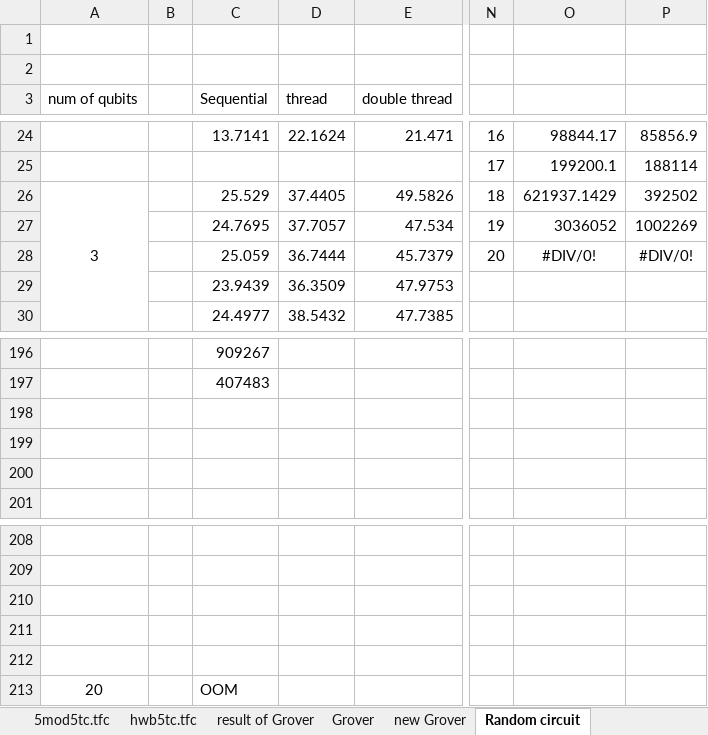
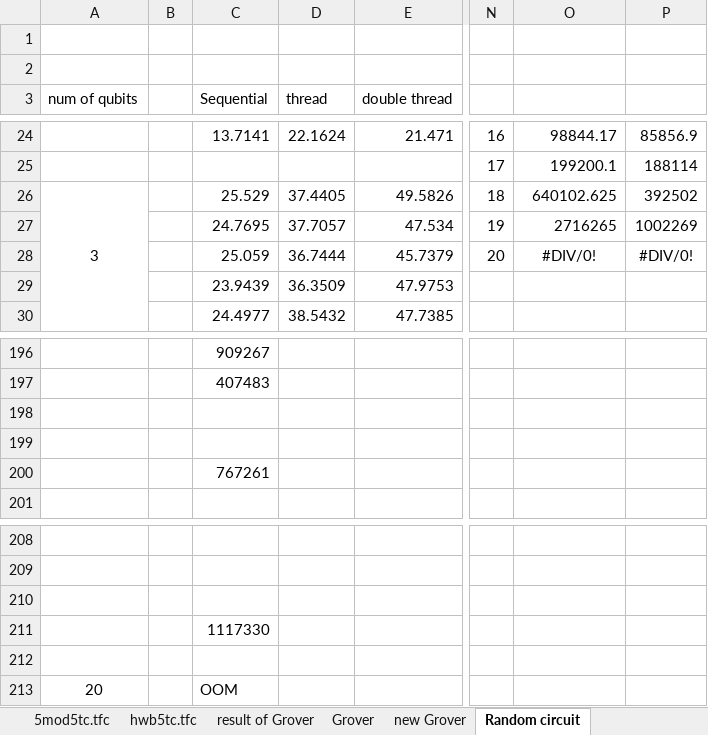
Before and after one commit to uj151133/my_quantum_simulator_with_gpu, an Excel workbook: data/benchmark.xlsx, sheet Random circuit, drawn as a sheet; only a part is shown, gaps mark what is left out; values as stored, in another font and other column widths than the file's, no borders; the diff names each change by its address in the sheet, - before the commit and + after, or states it on an @@ line.

```diff
--- a/data/benchmark.xlsx (sheet Random circuit)
+++ b/data/benchmark.xlsx (sheet Random circuit)
-O26: 621937.1429
+O26: 640102.625
-O27: 3036052
+O27: 2716265
-C200 (Sequential): (empty)
+C200 (Sequential): 767261
-C211 (Sequential): (empty)
+C211 (Sequential): 1117330
```
Also changed, not shown: 11 other files.
